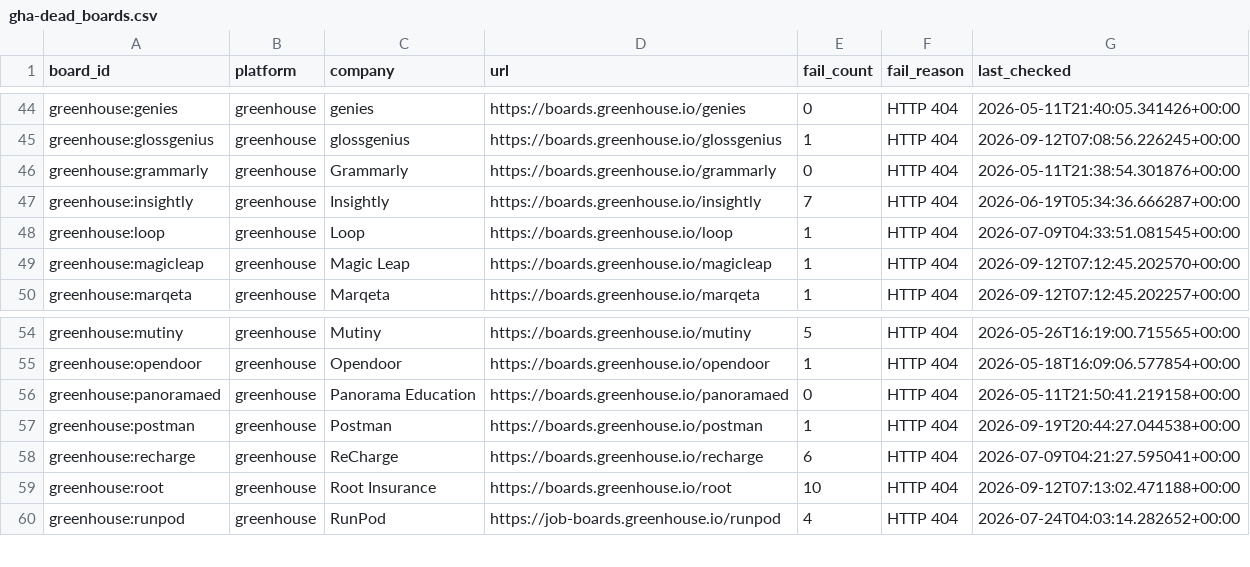
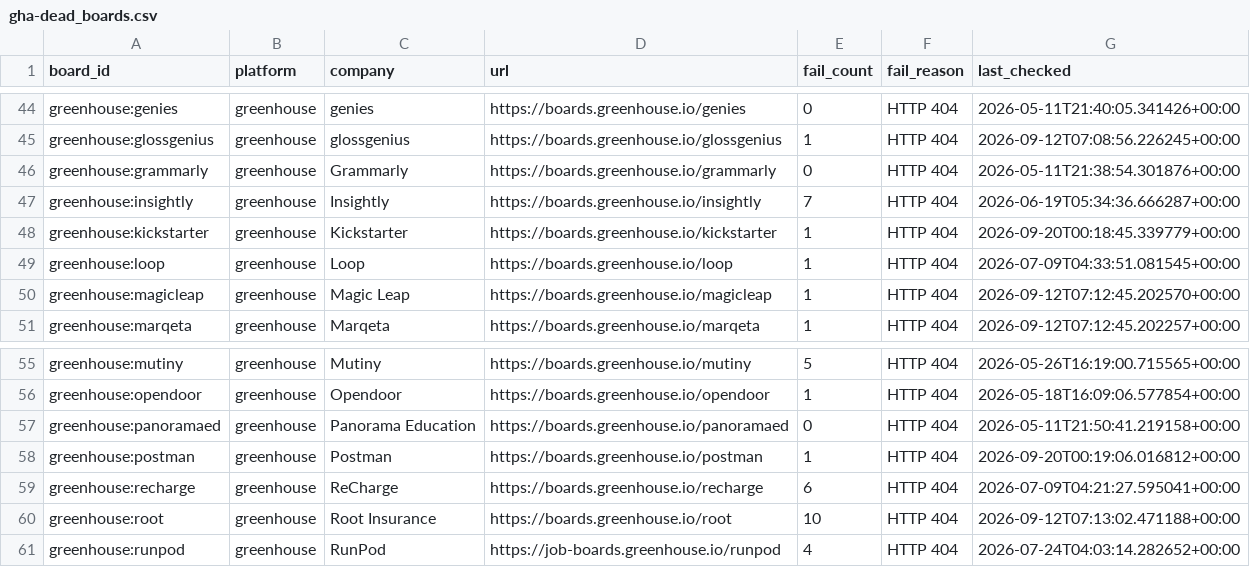
Before and after one commit to chandalagufus/job, a CSV file: state/gha-dead_boards.csv, drawn as a sheet; only a part is shown, gaps mark what is left out.

```diff
--- a/state/gha-dead_boards.csv
+++ b/state/gha-dead_boards.csv
@@ -47,2 +47,3 @@ greenhouse:grammarly,greenhouse,Grammarly,https://boards.greenhouse.io/grammarly
 greenhouse:insightly,greenhouse,Insightly,https://boards.greenhouse.io/insightly,7,HTTP 404,2026-06-19T05:34:36.666287+00:00
+greenhouse:kickstarter,greenhouse,Kickstarter,https://boards.greenhouse.io/kickstarter,1,HTTP 404,2026-09-20T00:18:45.339779+00:00
 greenhouse:loop,greenhouse,Loop,https://boards.greenhouse.io/loop,1,HTTP 404,2026-07-09T04:33:51.081545+00:00
@@ -56,3 +57,3 @@ greenhouse:opendoor,greenhouse,Opendoor,https://boards.greenhouse.io/opendoor,1,
 greenhouse:panoramaed,greenhouse,Panorama Education,https://boards.greenhouse.io/panoramaed,0,HTTP 404,2026-05-11T21:50:41.219158+00:00
-greenhouse:postman,greenhouse,Postman,https://boards.greenhouse.io/postman,1,HTTP 404,2026-09-19T20:44:27.044538+00:00
+greenhouse:postman,greenhouse,Postman,https://boards.greenhouse.io/postman,1,HTTP 404,2026-09-20T00:19:06.016812+00:00
 greenhouse:recharge,greenhouse,ReCharge,https://boards.greenhouse.io/recharge,6,HTTP 404,2026-07-09T04:21:27.595041+00:00
```
